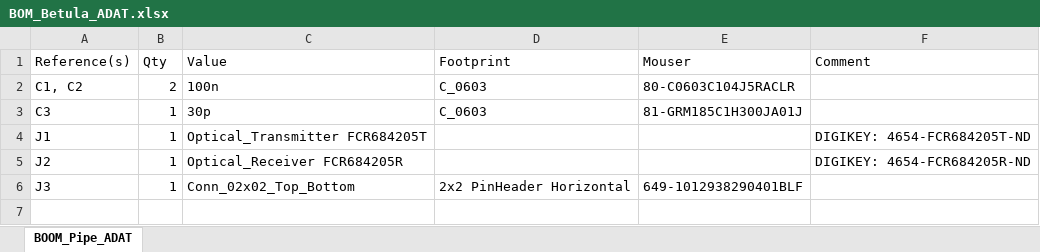
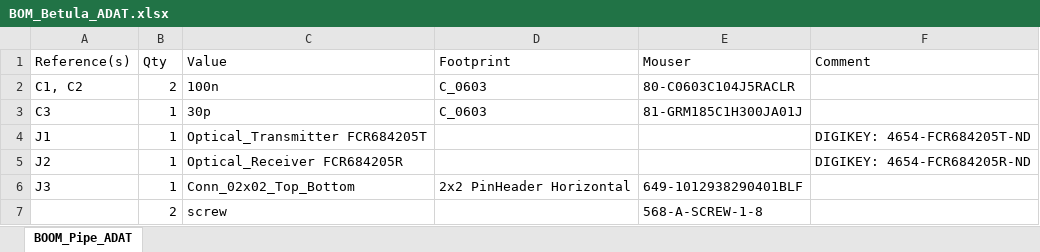
Before and after one commit to Cs4System/Eurorack, an Excel workbook: Betula/Betula_ADAT/BOM_Betula_ADAT.xlsx, sheet BOOM_Pipe_ADAT, drawn as a sheet; values as stored, in another font and other column widths than the file's, no borders; the diff names each change by its address in the sheet, - before the commit and + after, or states it on an @@ line.

```diff
--- a/Betula/Betula_ADAT/BOM_Betula_ADAT.xlsx (sheet BOOM_Pipe_ADAT)
+++ b/Betula/Betula_ADAT/BOM_Betula_ADAT.xlsx (sheet BOOM_Pipe_ADAT)
+row 7:  | 2 | screw |  | 568-A-SCREW-1-8
```
Also changed, not shown: Betula/Betula_Main/BOM_Betula_Main.xlsx, 19 other files.
